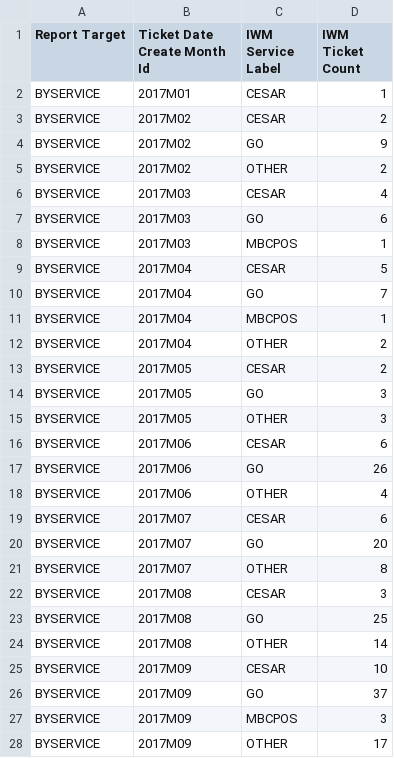
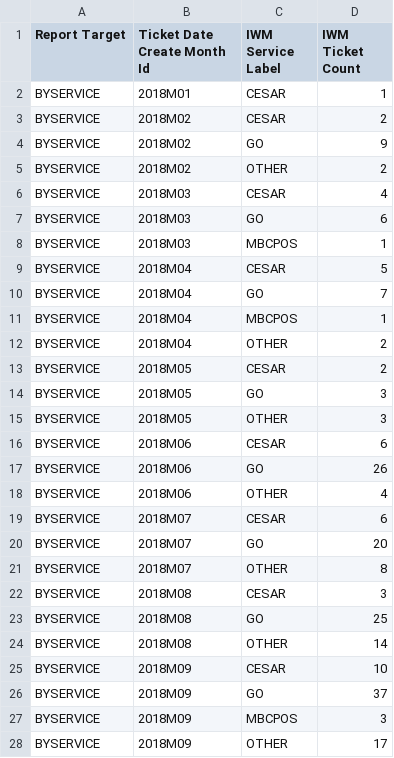
Before and after one commit to AMVARA-CONSULTING/dashboard_tickets, a CSV file: dist/assets/reports/Mobile_Tickets_Service.csv, drawn as a sheet; only a part is shown; the diff covers the shown part only; the diff names each change by its address in the sheet, - before the commit and + after, or states it on an @@ line.

```diff
--- a/dist/assets/reports/Mobile_Tickets_Service.csv
+++ b/dist/assets/reports/Mobile_Tickets_Service.csv
-B2 (Ticket Date Create Month Id): 2017M01
+B2 (Ticket Date Create Month Id): 2018M01
-B3:B5 (Ticket Date Create Month Id): 2017M02
+B3:B5 (Ticket Date Create Month Id): 2018M02
-B6:B8 (Ticket Date Create Month Id): 2017M03
+B6:B8 (Ticket Date Create Month Id): 2018M03
-B9:B12 (Ticket Date Create Month Id): 2017M04
+B9:B12 (Ticket Date Create Month Id): 2018M04
-B13:B15 (Ticket Date Create Month Id): 2017M05
+B13:B15 (Ticket Date Create Month Id): 2018M05
-B16:B18 (Ticket Date Create Month Id): 2017M06
+B16:B18 (Ticket Date Create Month Id): 2018M06
-B19:B21 (Ticket Date Create Month Id): 2017M07
+B19:B21 (Ticket Date Create Month Id): 2018M07
-B22:B24 (Ticket Date Create Month Id): 2017M08
+B22:B24 (Ticket Date Create Month Id): 2018M08
-B25:B28 (Ticket Date Create Month Id): 2017M09
+B25:B28 (Ticket Date Create Month Id): 2018M09
```
Also changed, not shown: 61 edited cells elsewhere in this file, dist/assets/reports/Mobile_Overview.csv, dist/assets/reports/Mobile_Tickets_Chart.csv, 36 other files.
